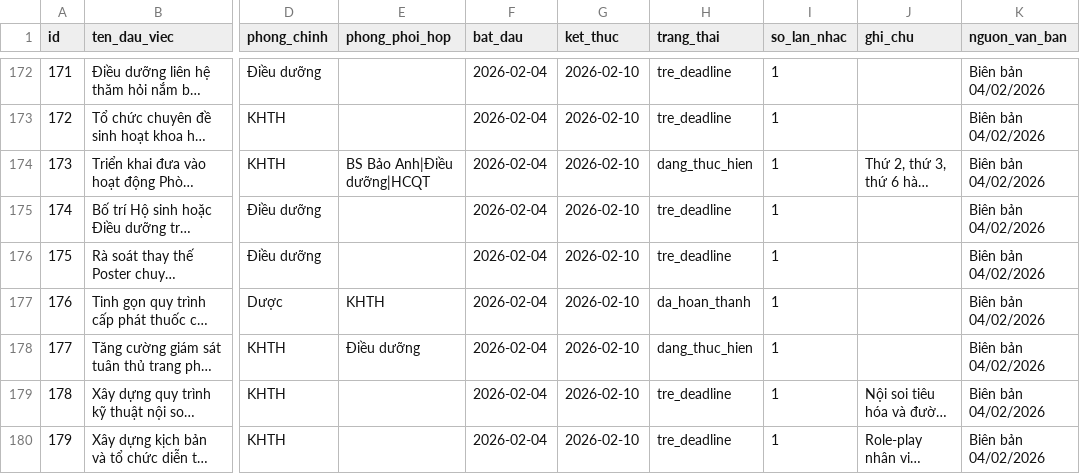
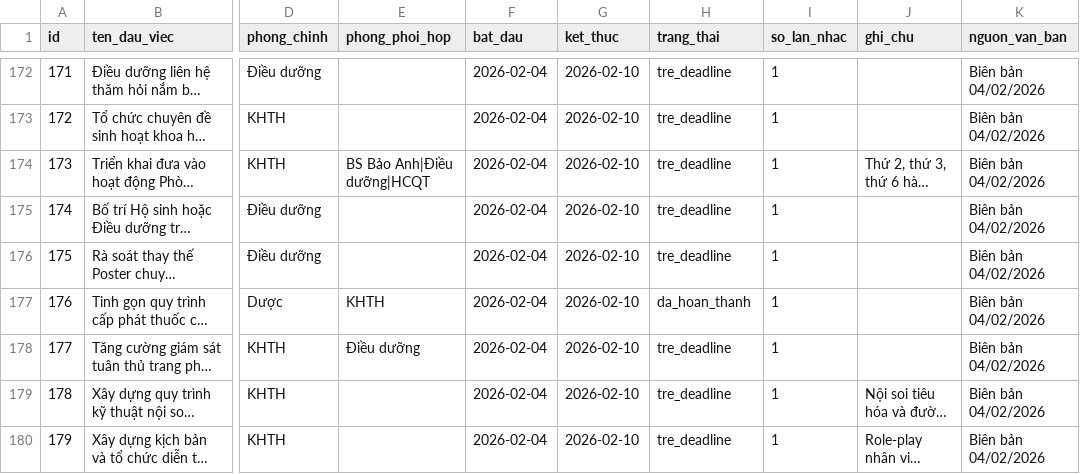
Before and after one commit to dragonhuynh/bvtd-progress, a CSV file: data/tasks.csv, drawn as a sheet; only a part is shown, gaps mark what is left out; long unchanged cells end in …; the diff names each change by its address in the sheet, - before the commit and + after, or states it on an @@ line.

```diff
--- a/data/tasks.csv
+++ b/data/tasks.csv
-H174 (trang_thai): dang_thuc_hien
+H174 (trang_thai): tre_deadline
-H178 (trang_thai): dang_thuc_hien
+H178 (trang_thai): tre_deadline
```
Also changed, not shown: 4 other files.
